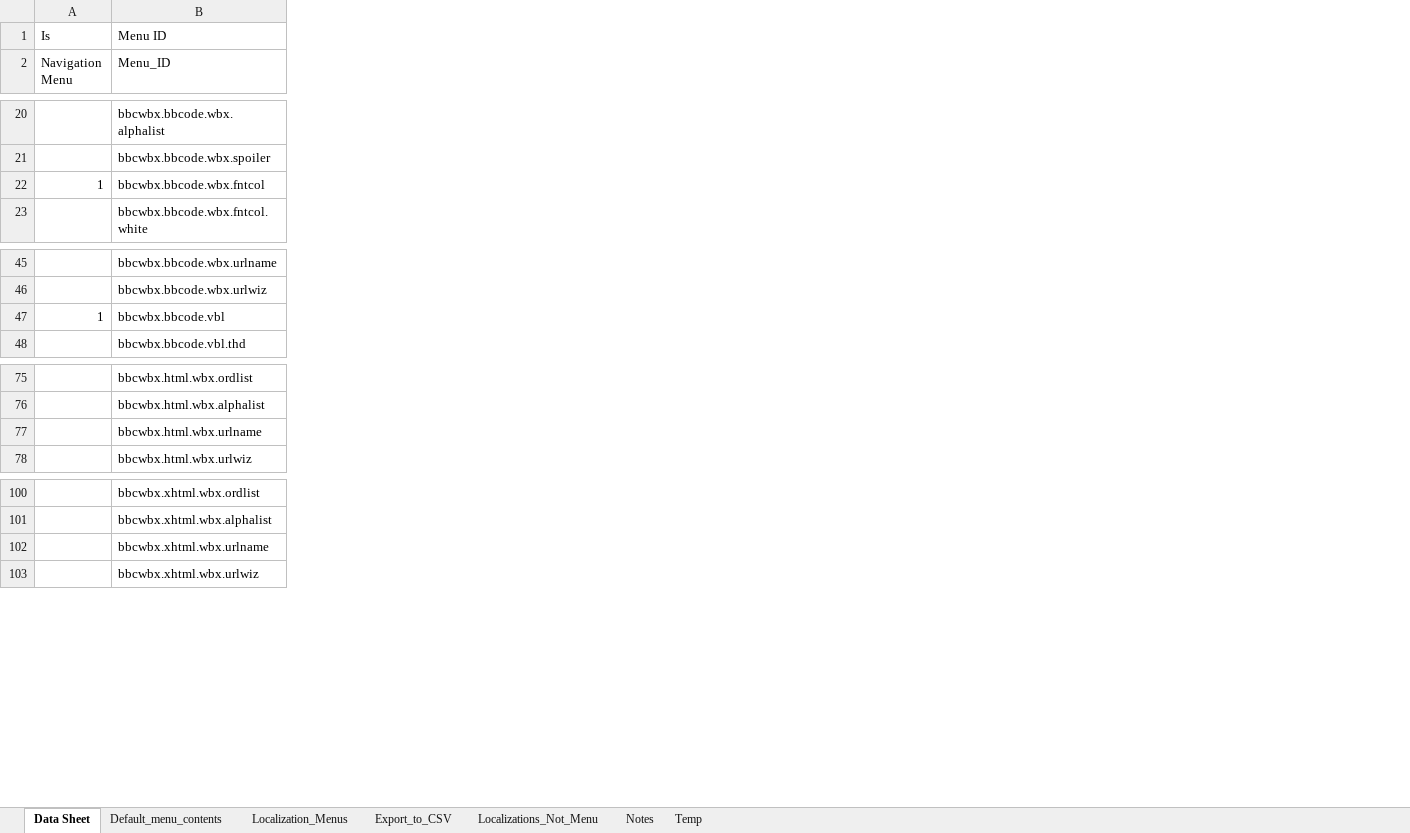
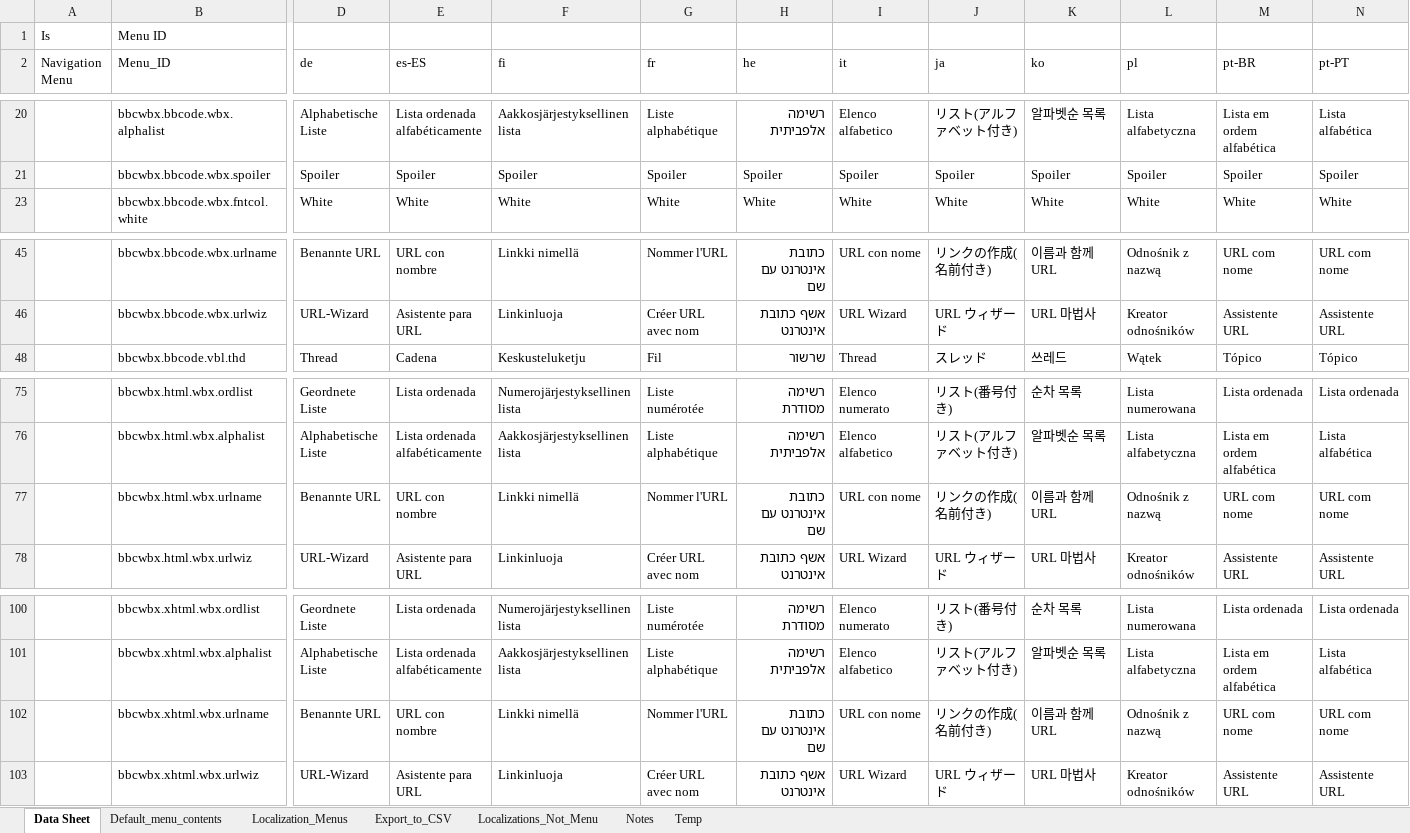
Before and after one commit to msaroff/bbCodeWebEx, an Excel workbook: locale_bbcode.xlsm, sheet Data Sheet, drawn as a sheet; only a part is shown, gaps mark what is left out; values as stored, in another font and other column widths than the file's, no borders; removed rows and columns are numbered as before the commit, all else as after; rows hold the shown columns only; the diff covers the shown part only; the diff names each change by its address in the sheet, - before the commit and + after, or states it on an @@ line.

```diff
--- a/locale_bbcode.xlsm (sheet Data Sheet)
+++ b/locale_bbcode.xlsm (sheet Data Sheet)
-column A (Navigation Menu), row 1: Is
+column A (Navigation Menu), row 1: Is
@@ column D (de) unhidden, rows 20-23: Alphabetische Liste | Spoiler | White; rows 45-48: Benannte URL | URL-Wizard | Thread; rows 75-78: Geordnete Liste | Alphabetische Liste | Benannte URL | URL-Wizard; rows 100-103: Geordnete Liste | Alphabetische Liste | Benannte URL | URL-Wizard @@
@@ column E (es-ES) unhidden, rows 20-23: Lista ordenada alfabéticamente | Spoiler | White; rows 45-48: URL con nombre | Asistente para URL | Cadena; rows 75-78: Lista ordenada | Lista ordenada alfabéticamente | URL con nombre | Asistente para URL; rows 100-103: Lista ordenada | Lista ordenada alfabéticamente | URL con nombre | Asistente para URL @@
@@ column F (fi) unhidden, rows 20-23: Aakkosjärjestyksellinen lista | Spoiler | White; rows 45-48: Linkki nimellä | Linkinluoja | Keskusteluketju; rows 75-78: Numerojärjestyksellinen lista | Aakkosjärjestyksellinen lista | Linkki nimellä | Linkinluoja; rows 100-103: Numerojärjestyksellinen lista | Aakkosjärjestyksellinen lista | Linkki nimellä | Linkinluoja @@
@@ column G (fr) unhidden, rows 20-23: Liste alphabétique | Spoiler | White; rows 45-48: Nommer l'URL | Créer URL avec nom | Fil; rows 75-78: Liste numérotée | Liste alphabétique | Nommer l'URL | Créer URL avec nom; rows 100-103: Liste numérotée | Liste alphabétique | Nommer l'URL | Créer URL avec nom @@
@@ column H (he) unhidden, rows 20-23: רשימה אלפביתית | Spoiler | White; rows 45-48: כתובת אינטרנט עם שם | אשף כתובת אינטרנט | שרשור; rows 75-78: רשימה מסודרת | רשימה אלפביתית | כתובת אינטרנט עם שם | אשף כתובת אינטרנט; rows 100-103: רשימה מסודרת | רשימה אלפביתית | כתובת אינטרנט עם שם | אשף כתובת אינטרנט @@
@@ column I (it) unhidden, rows 20-23: Elenco alfabetico | Spoiler | White; rows 45-48: URL con nome | URL Wizard | Thread; rows 75-78: Elenco numerato | Elenco alfabetico | URL con nome | URL Wizard; rows 100-103: Elenco numerato | Elenco alfabetico | URL con nome | URL Wizard @@
@@ column J (ja) unhidden, rows 20-23: リスト(アルファベット付き) | Spoiler | White; rows 45-48: リンクの作成(名前付き) | URL ウィザード | スレッド; rows 75-78: リスト(番号付き) | リスト(アルファベット付き) | リンクの作成(名前付き) | URL ウィザード; rows 100-103: リスト(番号付き) | リスト(アルファベット付き) | リンクの作成(名前付き) | URL ウィザード @@
@@ column K (ko) unhidden, rows 20-23: 알파벳순 목록 | Spoiler | White; rows 45-48: 이름과 함께 URL | URL 마법사 | 쓰레드; rows 75-78: 순차 목록 | 알파벳순 목록 | 이름과 함께 URL | URL 마법사; rows 100-103: 순차 목록 | 알파벳순 목록 | 이름과 함께 URL | URL 마법사 @@
@@ column L (pl) unhidden, rows 20-23: Lista alfabetyczna | Spoiler | White; rows 45-48: Odnośnik z nazwą | Kreator odnośników | Wątek; rows 75-78: Lista numerowana | Lista alfabetyczna | Odnośnik z nazwą | Kreator odnośników; rows 100-103: Lista numerowana | Lista alfabetyczna | Odnośnik z nazwą | Kreator odnośników @@
@@ column M (pt-BR) unhidden, rows 20-23: Lista em ordem alfabética | Spoiler | White; rows 45-48: URL com nome | Assistente URL | Tópico; rows 75-78: Lista ordenada | Lista em ordem alfabética | URL com nome | Assistente URL; rows 100-103: Lista ordenada | Lista em ordem alfabética | URL com nome | Assistente URL @@
@@ column N (pt-PT) unhidden, rows 20-23: Lista alfabética | Spoiler | White; rows 45-48: URL com nome | Assistente URL | Tópico; rows 75-78: Lista ordenada | Lista alfabética | URL com nome | Assistente URL; rows 100-103: Lista ordenada | Lista alfabética | URL com nome | Assistente URL @@
-row 22: 1 | bbcwbx.bbcode.wbx.fntcol
-row 47: 1 | bbcwbx.bbcode.vbl
```
Also changed, not shown: 13 removed rows, 6 added columns and 11 edited cells elsewhere in this sheet, sheet Default_menu_contents.
